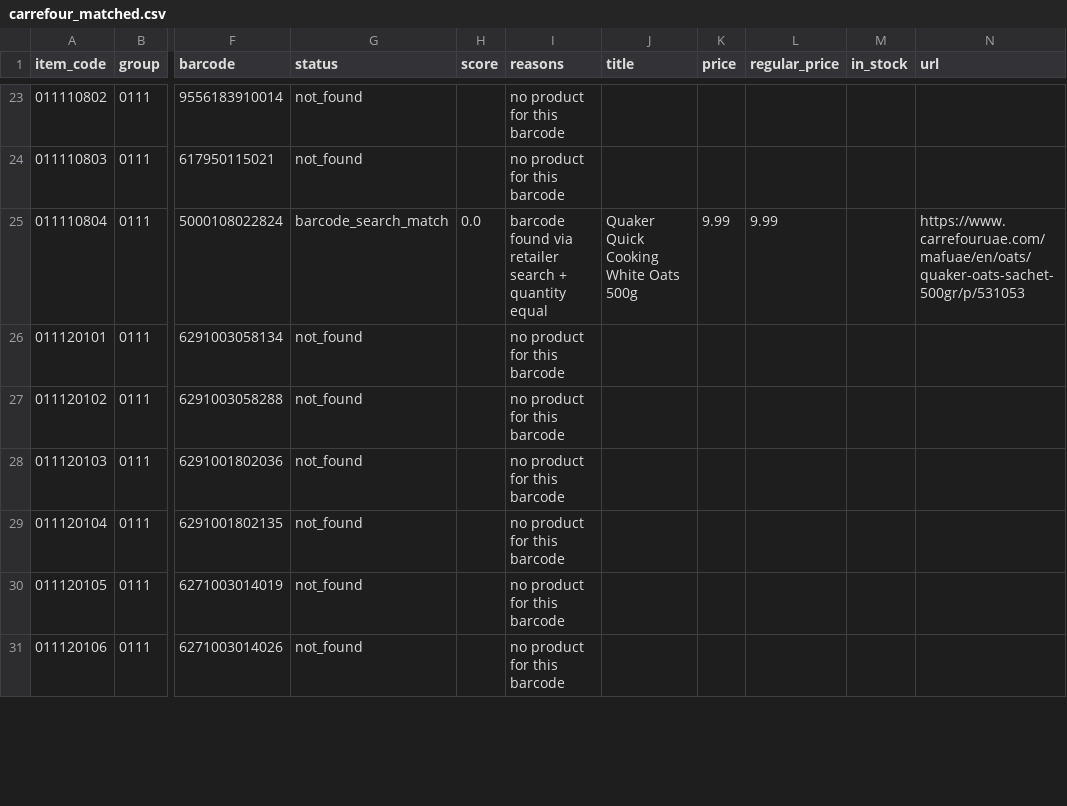
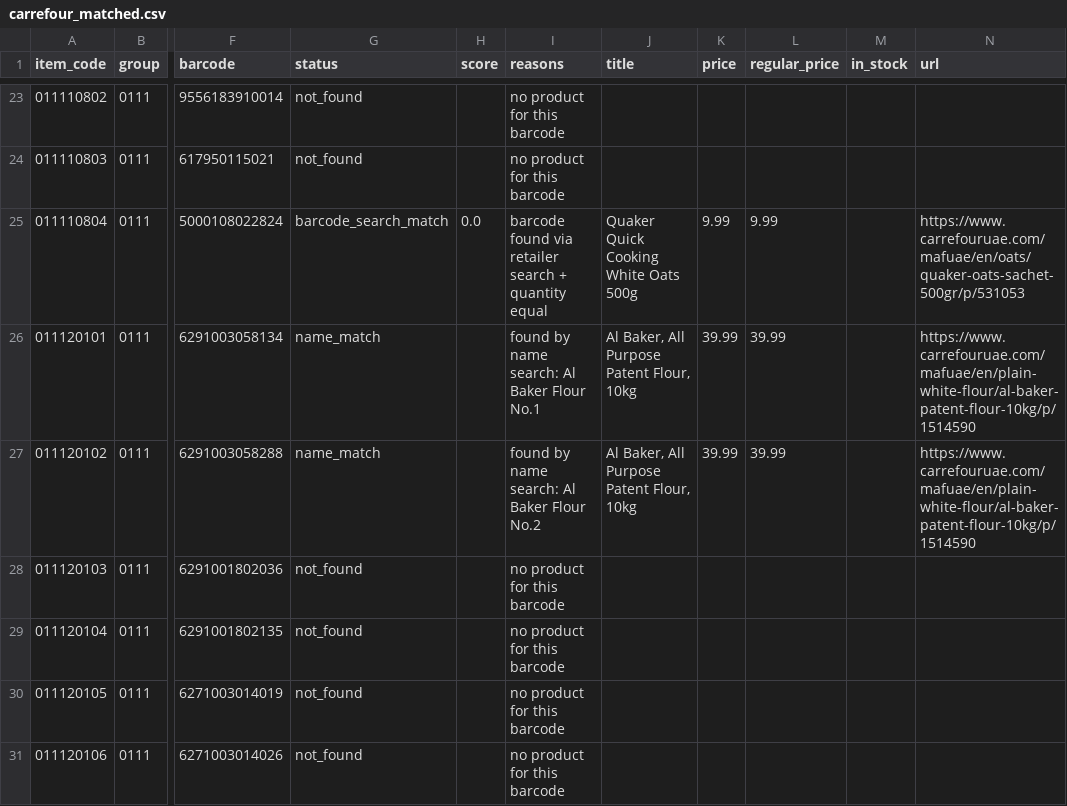
Before and after one commit to waleedhuniti/CPI-Web-Scarping, a CSV file: data/runs/2026-11-05_carrefour_barcode/carrefour_matched.csv, drawn as a sheet; only a part is shown, gaps mark what is left out; the diff covers the shown part only; the diff names each change by its address in the sheet, - before the commit and + after, or states it on an @@ line.

```diff
--- a/data/runs/2026-11-05_carrefour_barcode/carrefour_matched.csv
+++ b/data/runs/2026-11-05_carrefour_barcode/carrefour_matched.csv
-G26:G27 (status): not_found
+G26:G27 (status): name_match
-I26 (reasons): no product for this barcode
+I26 (reasons): found by name search: Al Baker Flour No.1
-J26:J27 (title): (empty)
+J26:J27 (title): Al Baker, All Purpose Patent Flour, 10kg
-K26:K27 (price): (empty)
+K26:K27 (price): 39.99
-L26:L27 (regular_price): (empty)
+L26:L27 (regular_price): 39.99
-N26:N27 (url): (empty)
+N26:N27 (url): https://www.carrefouruae.com/mafuae/en/plain-white-flour/al-baker-patent-flour-10kg/p/1514590
-I27 (reasons): no product for this barcode
+I27 (reasons): found by name search: Al Baker Flour No.2
```
Also changed, not shown: 174 edited cells elsewhere in this file, 1 other file.
